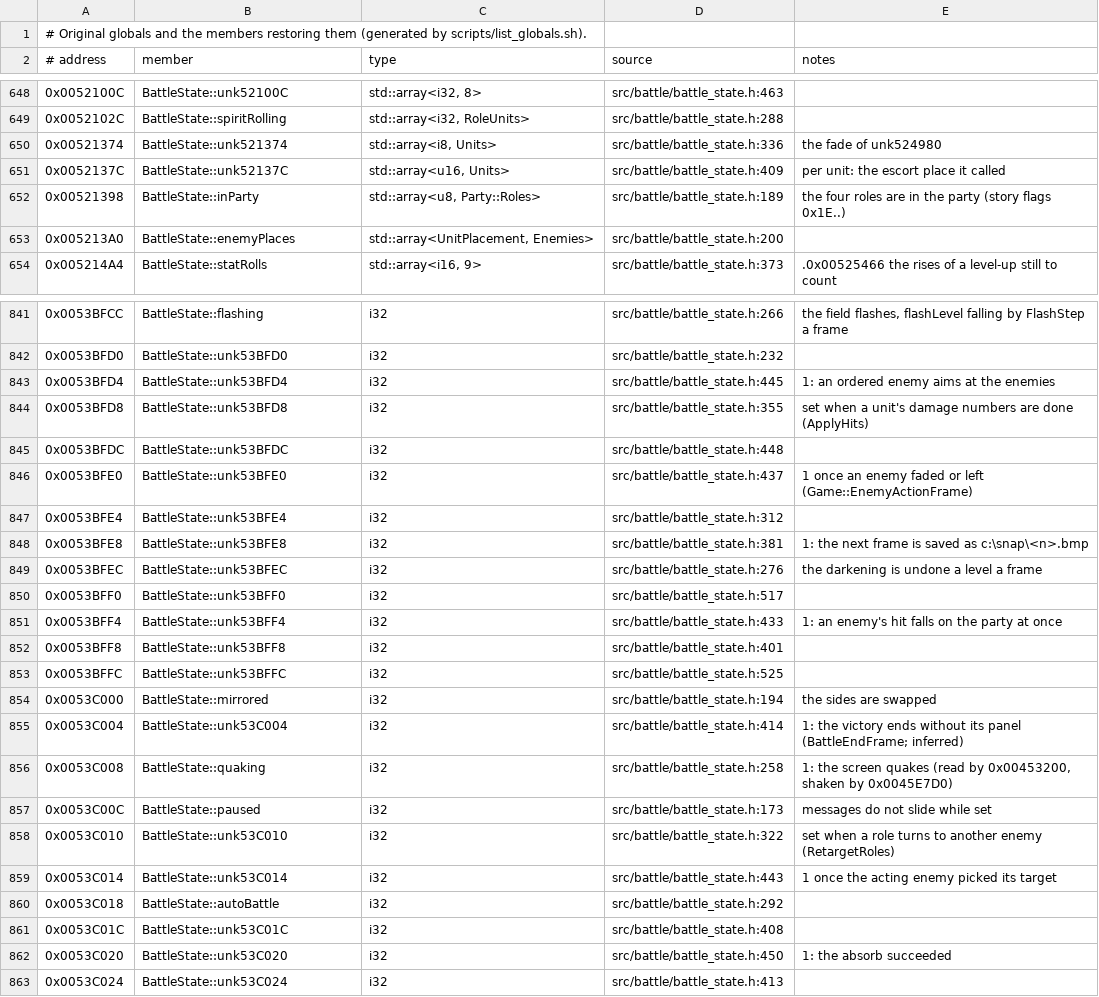
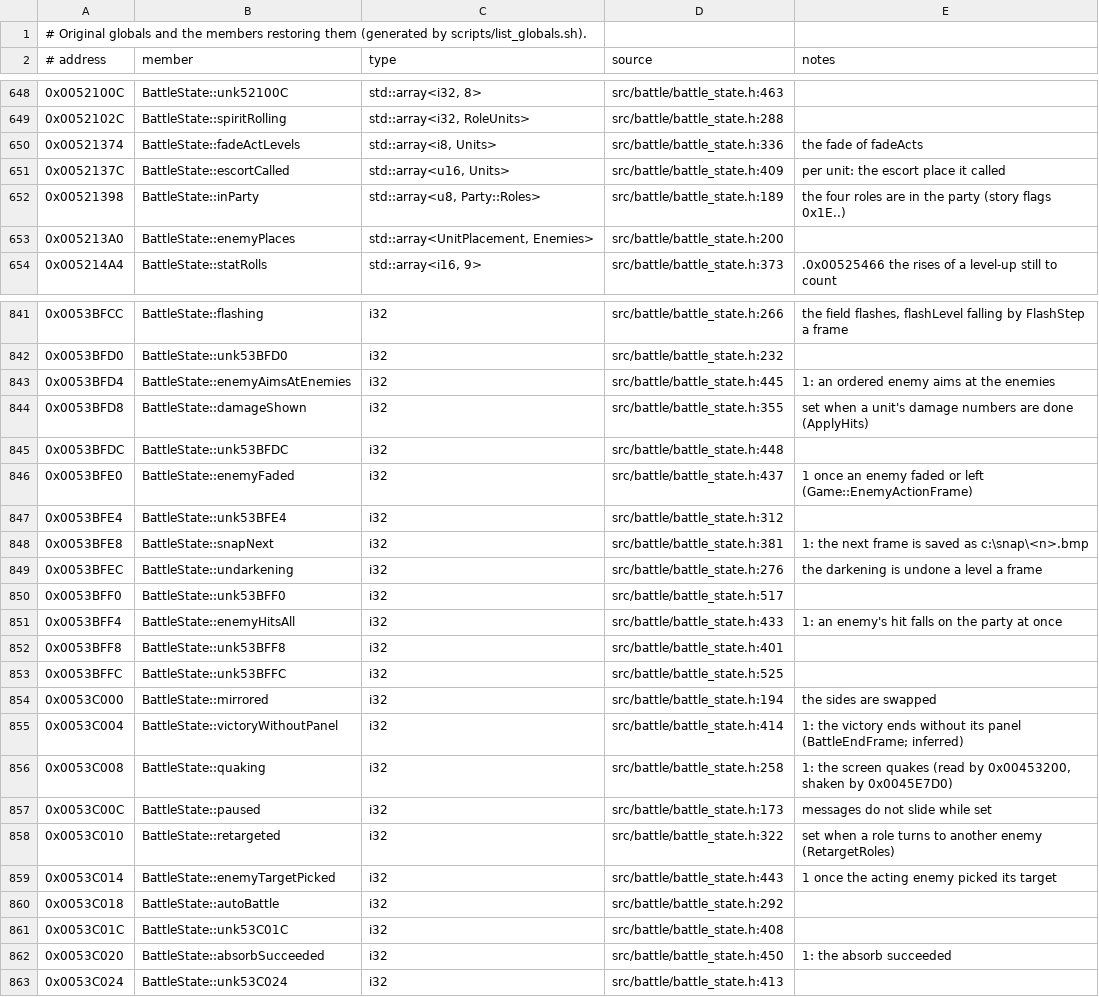
Before and after one commit to Ouroboros/OpenSWD3, a TSV file: reverse/analysis/globals.tsv, drawn as a sheet; only a part is shown, gaps mark what is left out; the diff covers the shown part only.

Commit message:
refactor: BattleState 中已注明用途的全局变量命名（第一批）
1. 依声明处的核对注释命名 83 个：压暗、行动顺序、各单位的命中／跟随／淡出动作、击退、列表光标与滚动、悬停、护驾、波纹、受击数值、敌方横扫与目标、自动战斗目标、升级、截图等。
2. 声明处补原版地址；只写或含义不明的保留 unk。
3. smoke md5 与基准一致。

```diff
--- a/reverse/analysis/globals.tsv
+++ b/reverse/analysis/globals.tsv
@@ -649,4 +649,4 @@
 0x0052102C	BattleState::spiritRolling	std::array<i32, RoleUnits>	src/battle/battle_state.h:288	
-0x00521374	BattleState::unk521374	std::array<i8, Units>	src/battle/battle_state.h:336	the fade of unk524980
-0x0052137C	BattleState::unk52137C	std::array<u16, Units>	src/battle/battle_state.h:409	per unit: the escort place it called
+0x00521374	BattleState::fadeActLevels	std::array<i8, Units>	src/battle/battle_state.h:336	the fade of fadeActs
+0x0052137C	BattleState::escortCalled	std::array<u16, Units>	src/battle/battle_state.h:409	per unit: the escort place it called
 0x00521398	BattleState::inParty	std::array<u8, Party::Roles>	src/battle/battle_state.h:189	the four roles are in the party (story flags 0x1E..)
@@ -842,11 +842,11 @@
 0x0053BFD0	BattleState::unk53BFD0	i32	src/battle/battle_state.h:232	
-0x0053BFD4	BattleState::unk53BFD4	i32	src/battle/battle_state.h:445	1: an ordered enemy aims at the enemies
-0x0053BFD8	BattleState::unk53BFD8	i32	src/battle/battle_state.h:355	set when a unit's damage numbers are done (ApplyHits)
+0x0053BFD4	BattleState::enemyAimsAtEnemies	i32	src/battle/battle_state.h:445	1: an ordered enemy aims at the enemies
+0x0053BFD8	BattleState::damageShown	i32	src/battle/battle_state.h:355	set when a unit's damage numbers are done (ApplyHits)
 0x0053BFDC	BattleState::unk53BFDC	i32	src/battle/battle_state.h:448	
-0x0053BFE0	BattleState::unk53BFE0	i32	src/battle/battle_state.h:437	1 once an enemy faded or left (Game::EnemyActionFrame)
+0x0053BFE0	BattleState::enemyFaded	i32	src/battle/battle_state.h:437	1 once an enemy faded or left (Game::EnemyActionFrame)
 0x0053BFE4	BattleState::unk53BFE4	i32	src/battle/battle_state.h:312	
-0x0053BFE8	BattleState::unk53BFE8	i32	src/battle/battle_state.h:381	1: the next frame is saved as c:\snap\<n>.bmp
-0x0053BFEC	BattleState::unk53BFEC	i32	src/battle/battle_state.h:276	the darkening is undone a level a frame
+0x0053BFE8	BattleState::snapNext	i32	src/battle/battle_state.h:381	1: the next frame is saved as c:\snap\<n>.bmp
+0x0053BFEC	BattleState::undarkening	i32	src/battle/battle_state.h:276	the darkening is undone a level a frame
 0x0053BFF0	BattleState::unk53BFF0	i32	src/battle/battle_state.h:517	
-0x0053BFF4	BattleState::unk53BFF4	i32	src/battle/battle_state.h:433	1: an enemy's hit falls on the party at once
+0x0053BFF4	BattleState::enemyHitsAll	i32	src/battle/battle_state.h:433	1: an enemy's hit falls on the party at once
 0x0053BFF8	BattleState::unk53BFF8	i32	src/battle/battle_state.h:401	
@@ -854,10 +854,10 @@
 0x0053C000	BattleState::mirrored	i32	src/battle/battle_state.h:194	the sides are swapped
-0x0053C004	BattleState::unk53C004	i32	src/battle/battle_state.h:414	1: the victory ends without its panel (BattleEndFrame; inferred)
+0x0053C004	BattleState::victoryWithoutPanel	i32	src/battle/battle_state.h:414	1: the victory ends without its panel (BattleEndFrame; inferred)
 0x0053C008	BattleState::quaking	i32	src/battle/battle_state.h:258	1: the screen quakes (read by 0x00453200, shaken by 0x0045E7D0)
 0x0053C00C	BattleState::paused	i32	src/battle/battle_state.h:173	messages do not slide while set
-0x0053C010	BattleState::unk53C010	i32	src/battle/battle_state.h:322	set when a role turns to another enemy (RetargetRoles)
-0x0053C014	BattleState::unk53C014	i32	src/battle/battle_state.h:443	1 once the acting enemy picked its target
+0x0053C010	BattleState::retargeted	i32	src/battle/battle_state.h:322	set when a role turns to another enemy (RetargetRoles)
+0x0053C014	BattleState::enemyTargetPicked	i32	src/battle/battle_state.h:443	1 once the acting enemy picked its target
 0x0053C018	BattleState::autoBattle	i32	src/battle/battle_state.h:292	
 0x0053C01C	BattleState::unk53C01C	i32	src/battle/battle_state.h:408	
-0x0053C020	BattleState::unk53C020	i32	src/battle/battle_state.h:450	1: the absorb succeeded
+0x0053C020	BattleState::absorbSucceeded	i32	src/battle/battle_state.h:450	1: the absorb succeeded
 0x0053C024	BattleState::unk53C024	i32	src/battle/battle_state.h:413	
```
Also changed, not shown: 73 edited cells elsewhere in this file, reverse/functions.tsv, 17 other files.
